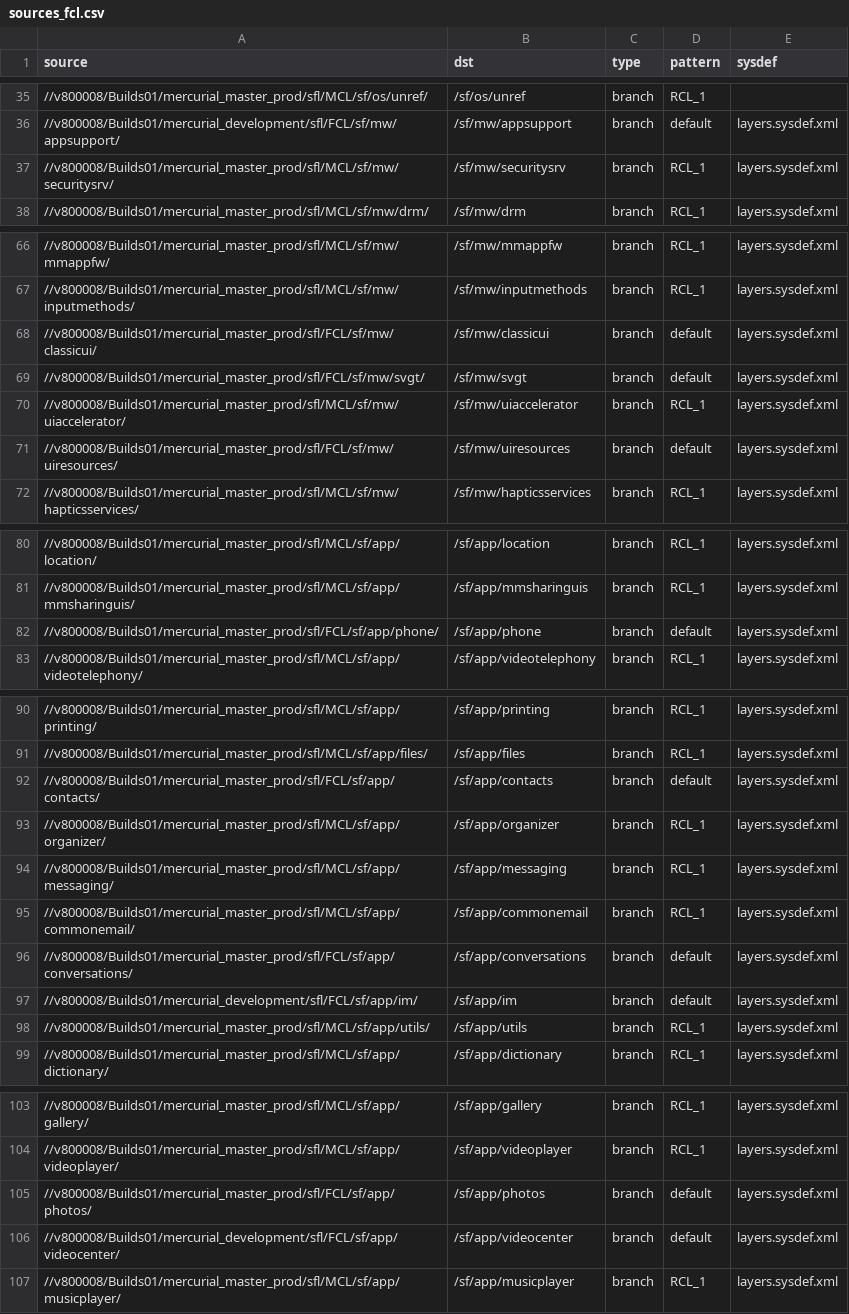
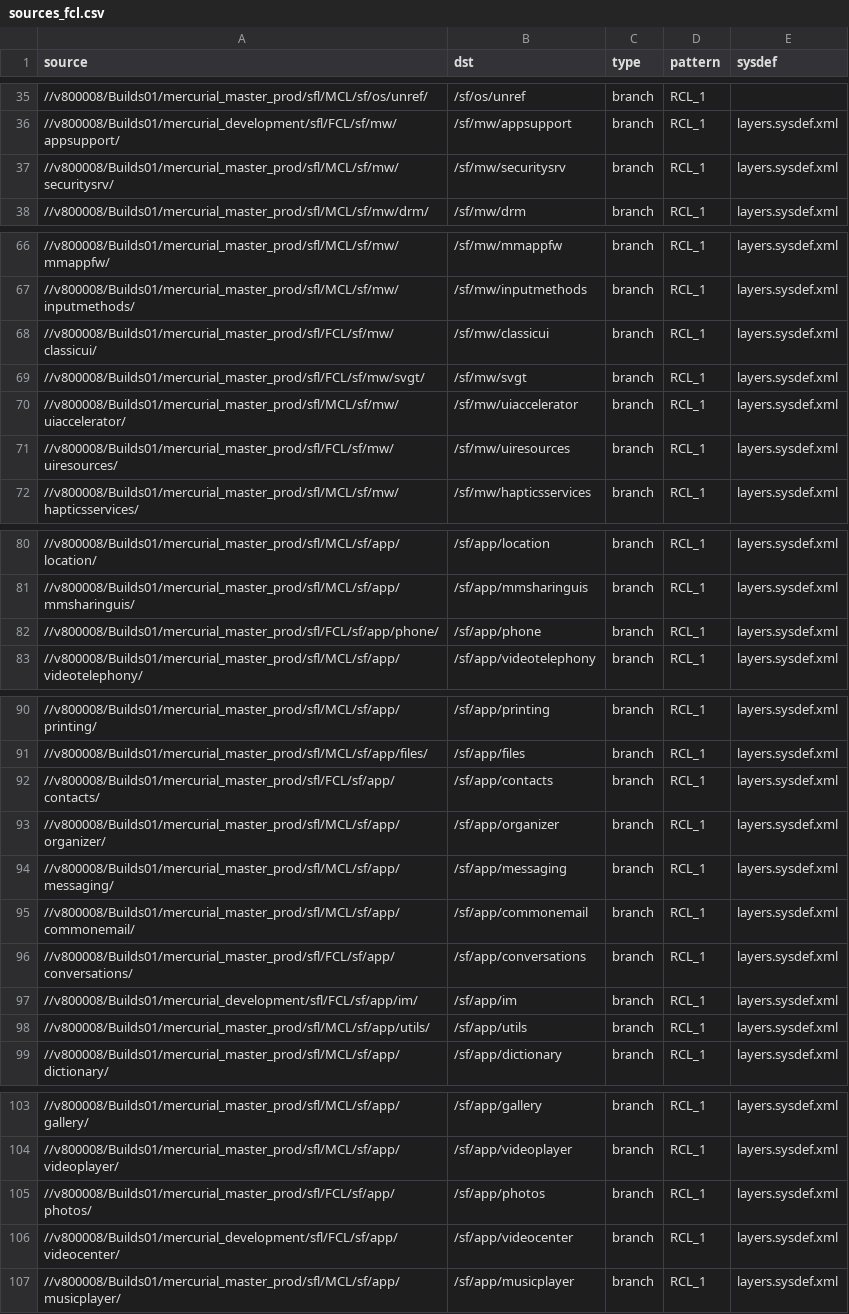
Before and after one commit to SymbianSource/oss.FCL.sftools.fbf.projects.platforms, a CSV file: symbian2/single/sources_fcl.csv, drawn as a sheet; only a part is shown, gaps mark what is left out; the diff covers the shown part only.

```diff
--- a/symbian2/single/sources_fcl.csv
+++ b/symbian2/single/sources_fcl.csv
@@ -35,3 +35,3 @@ source,dst,type,pattern,sysdef
 //v800008/Builds01/mercurial_master_prod/sfl/MCL/sf/os/unref/,/sf/os/unref,branch,RCL_1,
-//v800008/Builds01/mercurial_development/sfl/FCL/sf/mw/appsupport/,/sf/mw/appsupport,branch,default,layers.sysdef.xml
+//v800008/Builds01/mercurial_development/sfl/FCL/sf/mw/appsupport/,/sf/mw/appsupport,branch,RCL_1,layers.sysdef.xml
 //v800008/Builds01/mercurial_master_prod/sfl/MCL/sf/mw/securitysrv/,/sf/mw/securitysrv,branch,RCL_1,layers.sysdef.xml
@@ -67,6 +67,6 @@ source,dst,type,pattern,sysdef
 //v800008/Builds01/mercurial_master_prod/sfl/MCL/sf/mw/inputmethods/,/sf/mw/inputmethods,branch,RCL_1,layers.sysdef.xml
-//v800008/Builds01/mercurial_master_prod/sfl/FCL/sf/mw/classicui/,/sf/mw/classicui,branch,default,layers.sysdef.xml
-//v800008/Builds01/mercurial_master_prod/sfl/FCL/sf/mw/svgt/,/sf/mw/svgt,branch,default,layers.sysdef.xml
+//v800008/Builds01/mercurial_master_prod/sfl/FCL/sf/mw/classicui/,/sf/mw/classicui,branch,RCL_1,layers.sysdef.xml
+//v800008/Builds01/mercurial_master_prod/sfl/FCL/sf/mw/svgt/,/sf/mw/svgt,branch,RCL_1,layers.sysdef.xml
 //v800008/Builds01/mercurial_master_prod/sfl/MCL/sf/mw/uiaccelerator/,/sf/mw/uiaccelerator,branch,RCL_1,layers.sysdef.xml
-//v800008/Builds01/mercurial_master_prod/sfl/FCL/sf/mw/uiresources/,/sf/mw/uiresources,branch,default,layers.sysdef.xml
+//v800008/Builds01/mercurial_master_prod/sfl/FCL/sf/mw/uiresources/,/sf/mw/uiresources,branch,RCL_1,layers.sysdef.xml
 //v800008/Builds01/mercurial_master_prod/sfl/MCL/sf/mw/hapticsservices/,/sf/mw/hapticsservices,branch,RCL_1,layers.sysdef.xml
@@ -81,3 +81,3 @@ source,dst,type,pattern,sysdef
 //v800008/Builds01/mercurial_master_prod/sfl/MCL/sf/app/mmsharinguis/,/sf/app/mmsharinguis,branch,RCL_1,layers.sysdef.xml
-//v800008/Builds01/mercurial_master_prod/sfl/FCL/sf/app/phone/,/sf/app/phone,branch,default,layers.sysdef.xml
+//v800008/Builds01/mercurial_master_prod/sfl/FCL/sf/app/phone/,/sf/app/phone,branch,RCL_1,layers.sysdef.xml
 //v800008/Builds01/mercurial_master_prod/sfl/MCL/sf/app/videotelephony/,/sf/app/videotelephony,branch,RCL_1,layers.sysdef.xml
@@ -91,3 +91,3 @@ source,dst,type,pattern,sysdef
 //v800008/Builds01/mercurial_master_prod/sfl/MCL/sf/app/files/,/sf/app/files,branch,RCL_1,layers.sysdef.xml
-//v800008/Builds01/mercurial_master_prod/sfl/FCL/sf/app/contacts/,/sf/app/contacts,branch,default,layers.sysdef.xml
+//v800008/Builds01/mercurial_master_prod/sfl/FCL/sf/app/contacts/,/sf/app/contacts,branch,RCL_1,layers.sysdef.xml
 //v800008/Builds01/mercurial_master_prod/sfl/MCL/sf/app/organizer/,/sf/app/organizer,branch,RCL_1,layers.sysdef.xml
@@ -95,4 +95,4 @@ source,dst,type,pattern,sysdef
 //v800008/Builds01/mercurial_master_prod/sfl/MCL/sf/app/commonemail/,/sf/app/commonemail,branch,RCL_1,layers.sysdef.xml
-//v800008/Builds01/mercurial_master_prod/sfl/FCL/sf/app/conversations/,/sf/app/conversations,branch,default,layers.sysdef.xml
-//v800008/Builds01/mercurial_development/sfl/FCL/sf/app/im/,/sf/app/im,branch,default,layers.sysdef.xml
+//v800008/Builds01/mercurial_master_prod/sfl/FCL/sf/app/conversations/,/sf/app/conversations,branch,RCL_1,layers.sysdef.xml
+//v800008/Builds01/mercurial_development/sfl/FCL/sf/app/im/,/sf/app/im,branch,RCL_1,layers.sysdef.xml
 //v800008/Builds01/mercurial_master_prod/sfl/MCL/sf/app/utils/,/sf/app/utils,branch,RCL_1,layers.sysdef.xml
@@ -104,4 +104,4 @@ source,dst,type,pattern,sysdef
 //v800008/Builds01/mercurial_master_prod/sfl/MCL/sf/app/videoplayer/,/sf/app/videoplayer,branch,RCL_1,layers.sysdef.xml
-//v800008/Builds01/mercurial_master_prod/sfl/FCL/sf/app/photos/,/sf/app/photos,branch,default,layers.sysdef.xml
-//v800008/Builds01/mercurial_development/sfl/FCL/sf/app/videocenter/,/sf/app/videocenter,branch,default,layers.sysdef.xml
+//v800008/Builds01/mercurial_master_prod/sfl/FCL/sf/app/photos/,/sf/app/photos,branch,RCL_1,layers.sysdef.xml
+//v800008/Builds01/mercurial_development/sfl/FCL/sf/app/videocenter/,/sf/app/videocenter,branch,RCL_1,layers.sysdef.xml
 //v800008/Builds01/mercurial_master_prod/sfl/MCL/sf/app/musicplayer/,/sf/app/musicplayer,branch,RCL_1,layers.sysdef.xml
```
Also changed, not shown: 10 edited cells elsewhere in this file, symbian2/micro/sources.csv, symbian2/split/sources_fcl.csv.
